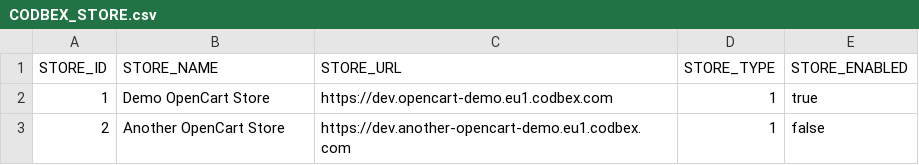
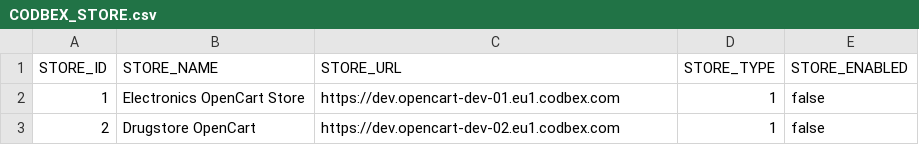
Before and after one commit to codbex/codbex-electra, a CSV file: codbex-electra-opencart-demo-data/data/CODBEX_STORE.csv, drawn as a sheet.

```diff
--- a/codbex-electra-opencart-demo-data/data/CODBEX_STORE.csv
+++ b/codbex-electra-opencart-demo-data/data/CODBEX_STORE.csv
@@ -1,3 +1,3 @@
 STORE_ID,STORE_NAME,STORE_URL,STORE_TYPE,STORE_ENABLED
-1,Demo OpenCart Store,https://dev.opencart-demo.eu1.codbex.com,1,true
-2,Another OpenCart Store,https://dev.another-opencart-demo.eu1.codbex.com,1,false
+1,Electronics OpenCart Store,https://dev.opencart-dev-01.eu1.codbex.com,1,false
+2,Drugstore OpenCart,https://dev.opencart-dev-02.eu1.codbex.com,1,false
```
Also changed, not shown: codbex-electra-demo-data/CODBEX_CATEGORY.csv, codbex-electra-demo-data/CODBEX_CATEGORYTRANSLATION.csv, 17 other files.
